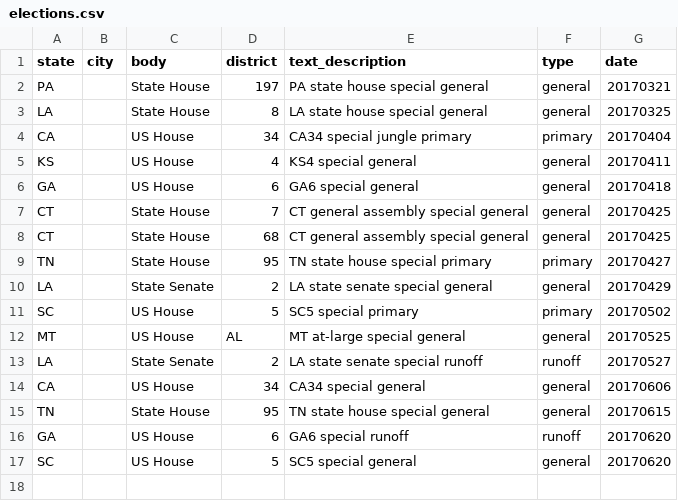
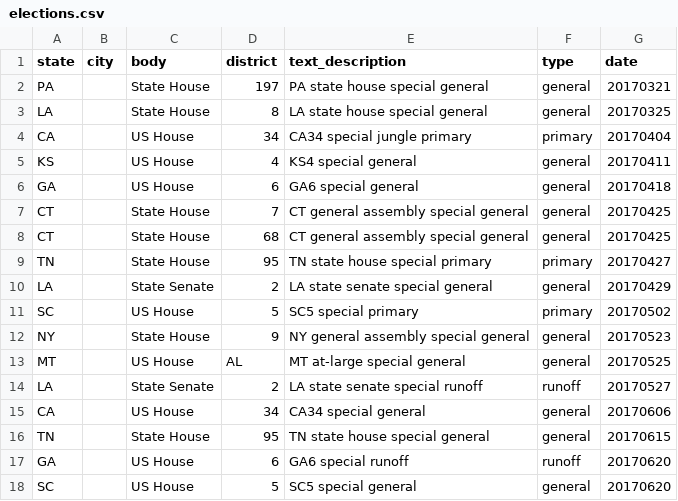
Before and after one commit to rshorey/upcoming-elections, a CSV file: elections.csv, drawn as a sheet; the diff names each change by its address in the sheet, - before the commit and + after, or states it on an @@ line.

Commit message:
added ny assembly 9

```diff
--- a/elections.csv
+++ b/elections.csv
+row 12: NY |  | State House | 9 | NY general assembly special general | general | 20170523
```
